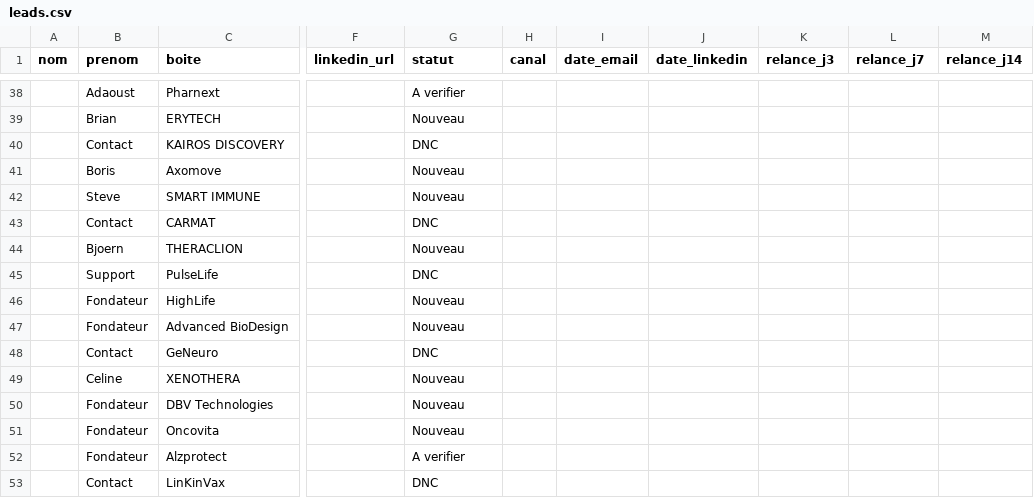
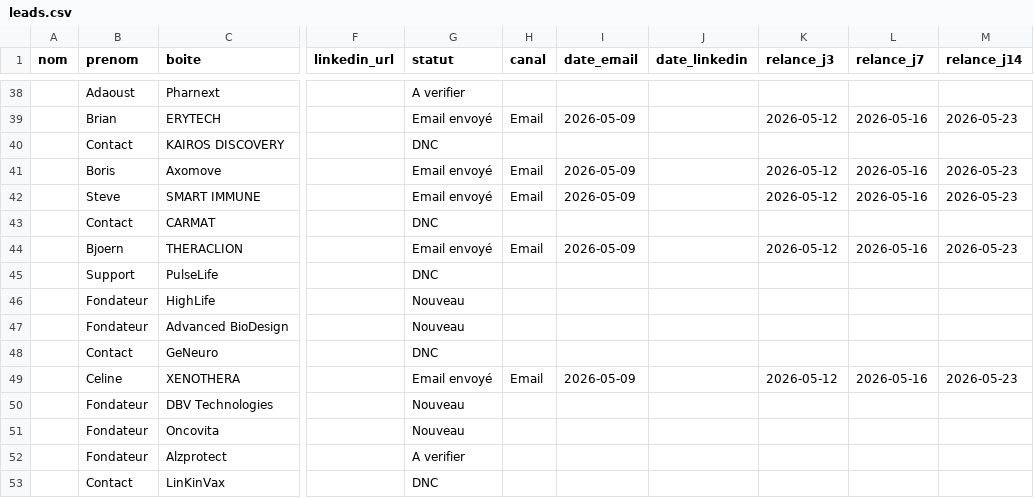
Before and after one commit to calcium-wq/prospecting, a CSV file: data/leads.csv, drawn as a sheet; only a part is shown, gaps mark what is left out; the diff covers the shown part only; the diff names each change by its address in the sheet, - before the commit and + after, or states it on an @@ line.

```diff
--- a/data/leads.csv
+++ b/data/leads.csv
-G39 (statut): Nouveau
+G39 (statut): Email envoyé
-H39 (canal): (empty)
+H39 (canal): Email
-I39 (date_email): (empty)
+I39 (date_email): 2026-05-09
-K39 (relance_j3): (empty)
+K39 (relance_j3): 2026-05-12
-L39 (relance_j7): (empty)
+L39 (relance_j7): 2026-05-16
-M39 (relance_j14): (empty)
+M39 (relance_j14): 2026-05-23
-G41:G42 (statut): Nouveau
+G41:G42 (statut): Email envoyé
-H41:H42 (canal): (empty)
+H41:H42 (canal): Email
-I41:I42 (date_email): (empty)
+I41:I42 (date_email): 2026-05-09
-K41:K42 (relance_j3): (empty)
+K41:K42 (relance_j3): 2026-05-12
-L41:L42 (relance_j7): (empty)
+L41:L42 (relance_j7): 2026-05-16
-M41:M42 (relance_j14): (empty)
+M41:M42 (relance_j14): 2026-05-23
-G44 (statut): Nouveau
+G44 (statut): Email envoyé
-H44 (canal): (empty)
+H44 (canal): Email
-I44 (date_email): (empty)
+I44 (date_email): 2026-05-09
-K44 (relance_j3): (empty)
+K44 (relance_j3): 2026-05-12
-L44 (relance_j7): (empty)
+L44 (relance_j7): 2026-05-16
-M44 (relance_j14): (empty)
+M44 (relance_j14): 2026-05-23
-G49 (statut): Nouveau
+G49 (statut): Email envoyé
-H49 (canal): (empty)
+H49 (canal): Email
-I49 (date_email): (empty)
+I49 (date_email): 2026-05-09
-K49 (relance_j3): (empty)
+K49 (relance_j3): 2026-05-12
-L49 (relance_j7): (empty)
+L49 (relance_j7): 2026-05-16
-M49 (relance_j14): (empty)
+M49 (relance_j14): 2026-05-23
```
Also changed, not shown: 120 edited cells elsewhere in this file.
